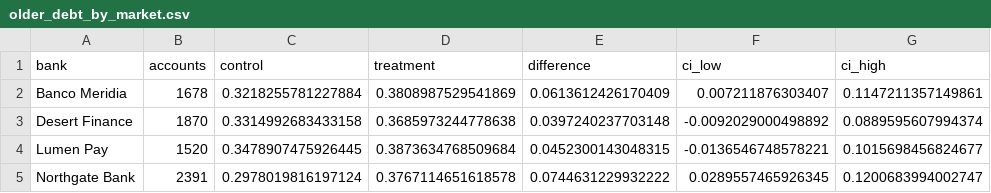
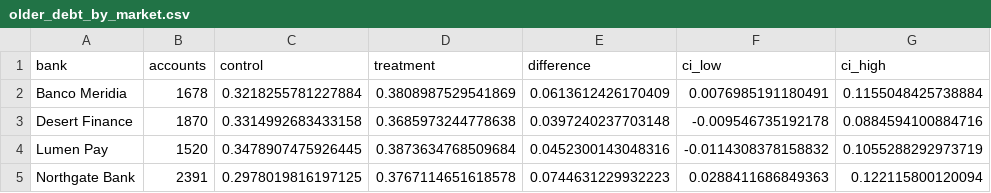
Before and after one commit to nishantrv333/Collections-Analytics, a CSV file: output/dashboard/older_debt_by_market.csv, drawn as a sheet.

```diff
--- a/output/dashboard/older_debt_by_market.csv
+++ b/output/dashboard/older_debt_by_market.csv
@@ -1,5 +1,5 @@
 bank,accounts,control,treatment,difference,ci_low,ci_high
-Banco Meridia,1678,0.3218255781227884,0.3808987529541869,0.0613612426170409,0.007211876303407,0.1147211357149861
-Desert Finance,1870,0.3314992683433158,0.3685973244778638,0.0397240237703148,-0.0092029000498892,0.0889595607994374
-Lumen Pay,1520,0.3478907475926445,0.3873634768509684,0.0452300143048315,-0.0136546748578221,0.1015698456824677
-Northgate Bank,2391,0.2978019816197124,0.3767114651618578,0.0744631229932222,0.0289557465926345,0.1200683994002747
+Banco Meridia,1678,0.3218255781227884,0.3808987529541869,0.0613612426170409,0.0076985191180491,0.1155048425738884
+Desert Finance,1870,0.3314992683433158,0.3685973244778638,0.0397240237703148,-0.009546735192178,0.0884594100884716
+Lumen Pay,1520,0.3478907475926445,0.3873634768509684,0.0452300143048316,-0.0114308378158832,0.1055288292973719
+Northgate Bank,2391,0.2978019816197125,0.3767114651618578,0.0744631229932223,0.0288411686849363,0.122115800120094
```
Also changed, not shown: output/dashboard/experiment_results.csv, output/experiment/aa_differences.csv, 14 other files.
